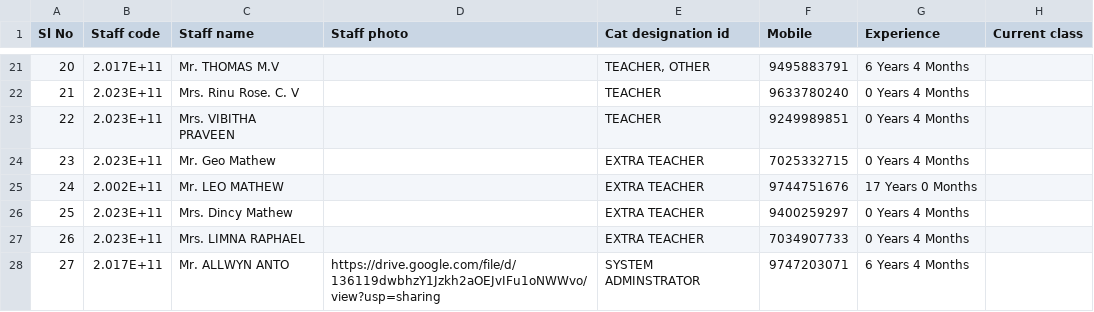
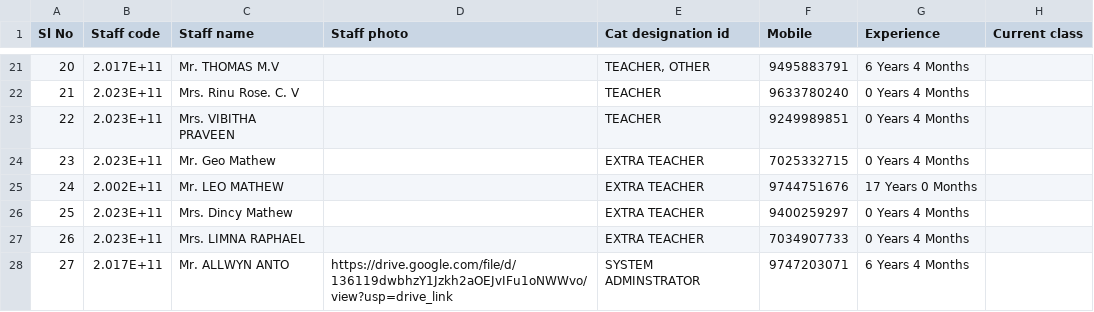
Before and after one commit to ALLWYNZONE/RESEARCH, a CSV file: staffdata.csv, drawn as a sheet; only a part is shown, gaps mark what is left out.

Commit message:
Update staffdata.csv

```diff
--- a/staffdata.csv
+++ b/staffdata.csv
@@ -27,2 +27,2 @@ Sl No,Staff code,Staff name,Staff photo,Cat designation id,Mobile,Experience,Cur
 26,2.023E+11,Mrs. LIMNA RAPHAEL,,EXTRA TEACHER,7034907733,0 Years 4 Months,
-27,2.017E+11,Mr. ALLWYN ANTO,https://drive.google.com/file/d/136119dwbhzY1Jzkh2aOEJvIFu1oNWWvo/view?usp=sharing,SYSTEM ADMINSTRATOR,9747203071,6 Years 4 Months,
+27,2.017E+11,Mr. ALLWYN ANTO,https://drive.google.com/file/d/136119dwbhzY1Jzkh2aOEJvIFu1oNWWvo/view?usp=drive_link,SYSTEM ADMINSTRATOR,9747203071,6 Years 4 Months,
```
